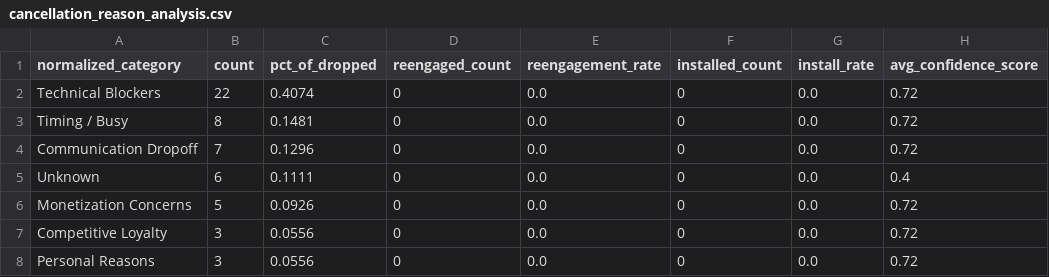
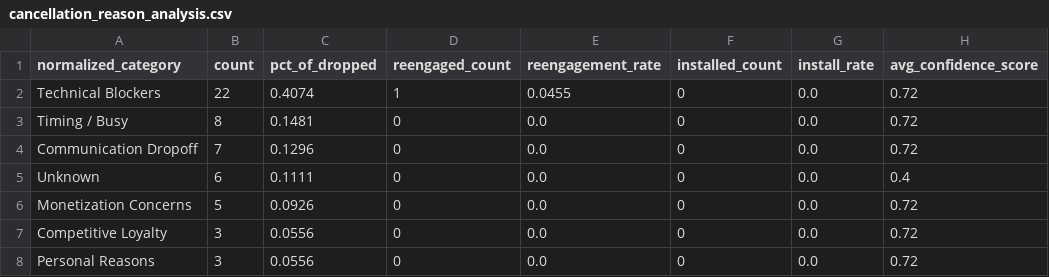
Before and after one commit to asmith-cmyk/dropped-onboards-analysis, a CSV file: outputs/cancellation_reason_analysis.csv, drawn as a sheet.

```diff
--- a/outputs/cancellation_reason_analysis.csv
+++ b/outputs/cancellation_reason_analysis.csv
@@ -1,3 +1,3 @@
 normalized_category,count,pct_of_dropped,reengaged_count,reengagement_rate,installed_count,install_rate,avg_confidence_score
-Technical Blockers,22,0.4074,0,0.0,0,0.0,0.72
+Technical Blockers,22,0.4074,1,0.0455,0,0.0,0.72
 Timing / Busy,8,0.1481,0,0.0,0,0.0,0.72
```
Also changed, not shown: outputs/cadence_analysis.csv, outputs/cohort_analysis.csv, 13 other files.
